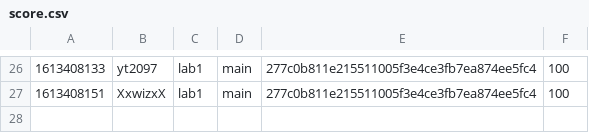
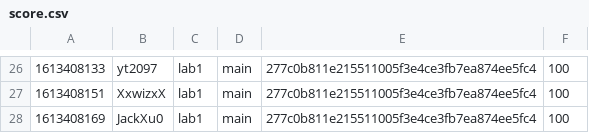
Before and after one commit to nyupcs/pcs-sp21-lab1-scoreboard, a CSV file: score.csv, drawn as a sheet; only a part is shown, gaps mark what is left out; the diff names each change by its address in the sheet, - before the commit and + after, or states it on an @@ line.

Commit message:
[Score] JackXu0 +100
JackXu0 attacked `main` 277c0b811e215511005f3e4ce3fb7ea874ee5fc4 of lab1

```diff
--- a/score.csv
+++ b/score.csv
+row 28: 1613408169 | JackXu0 | lab1 | main | 277c0b811e215511005f3e4ce3fb7ea874ee5fc4 | 100
```
